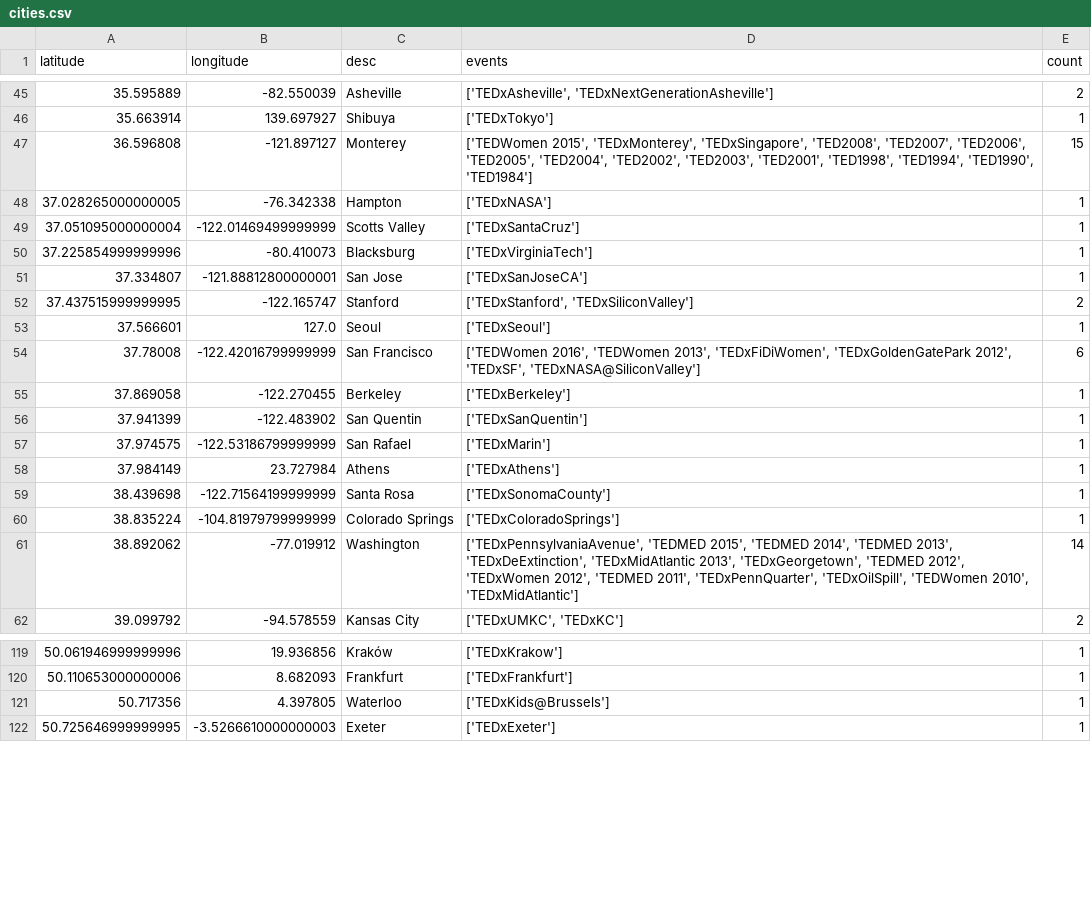
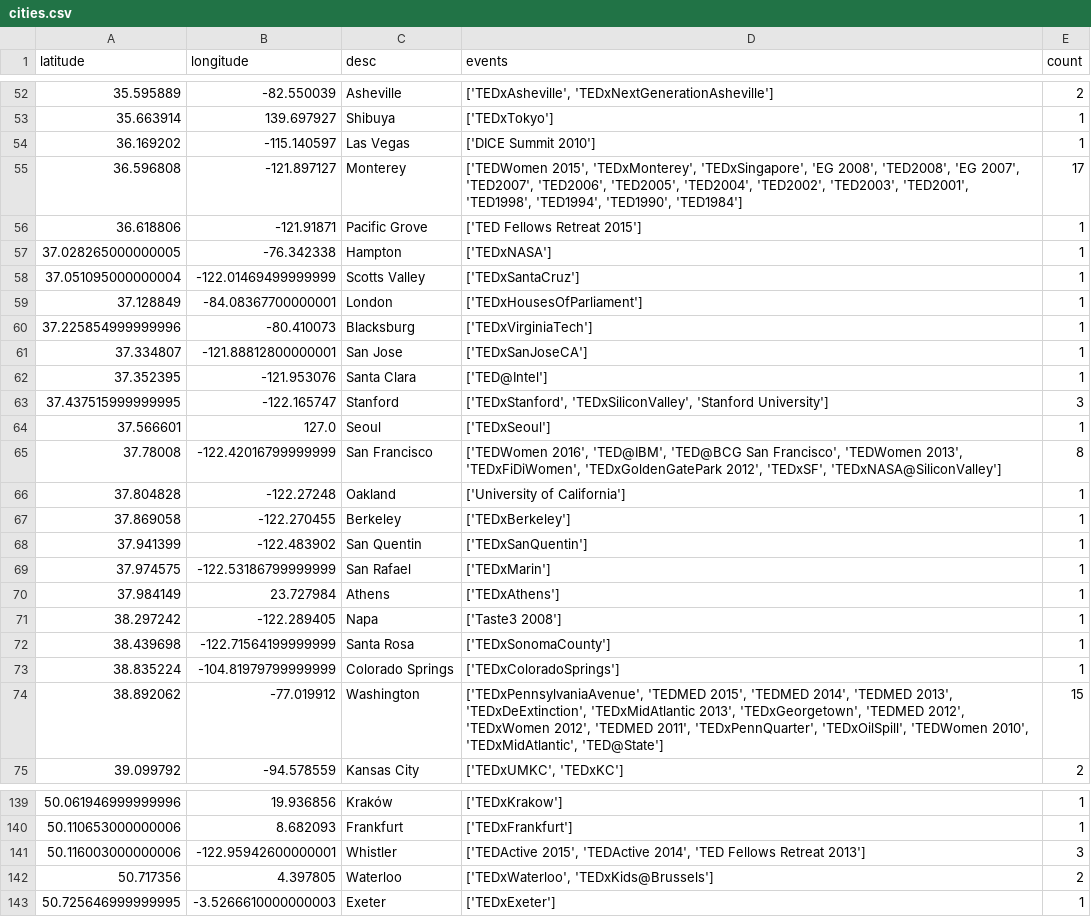
Before and after one commit to tedtalksviz/tedtalksviz.github.io, a CSV file: resources/cities.csv, drawn as a sheet; only a part is shown, gaps mark what is left out; the diff covers the shown part only.

```diff
--- a/resources/cities.csv
+++ b/resources/cities.csv
@@ -46,10 +53,15 @@ latitude,longitude,desc,events,count
 35.663914,139.697927,Shibuya,['TEDxTokyo'],1
-36.596808,-121.897127,Monterey,"['TEDWomen 2015', 'TEDxMonterey', 'TEDxSingapore', 'TED2008', 'TED2007', 'TED2006', 'TED2005', 'TED2004', 'TED2002', 'TED2003', 'TED2001', 'TED1998', 'TED1994', 'TED1990', 'TED1984']",15
+36.169202,-115.140597,Las Vegas,['DICE Summit 2010'],1
+36.596808,-121.897127,Monterey,"['TEDWomen 2015', 'TEDxMonterey', 'TEDxSingapore', 'EG 2008', 'TED2008', 'EG 2007', 'TED2007', 'TED2006', 'TED2005', 'TED2004', 'TED2002', 'TED2003', 'TED2001', 'TED1998', 'TED1994', 'TED1990', 'TED1984']",17
+36.618806,-121.91871,Pacific Grove,['TED Fellows Retreat 2015'],1
 37.028265000000005,-76.342338,Hampton,['TEDxNASA'],1
 37.051095000000004,-122.01469499999999,Scotts Valley,['TEDxSantaCruz'],1
+37.128849,-84.08367700000001,London,['TEDxHousesOfParliament'],1
 37.225854999999996,-80.410073,Blacksburg,['TEDxVirginiaTech'],1
 37.334807,-121.88812800000001,San Jose,['TEDxSanJoseCA'],1
-37.437515999999995,-122.165747,Stanford,"['TEDxStanford', 'TEDxSiliconValley']",2
+37.352395,-121.953076,Santa Clara,['TED@Intel'],1
+37.437515999999995,-122.165747,Stanford,"['TEDxStanford', 'TEDxSiliconValley', 'Stanford University']",3
 37.566601,127.0,Seoul,['TEDxSeoul'],1
-37.78008,-122.42016799999999,San Francisco,"['TEDWomen 2016', 'TEDWomen 2013', 'TEDxFiDiWomen', 'TEDxGoldenGatePark 2012', 'TEDxSF', 'TEDxNASA@SiliconValley']",6
+37.78008,-122.42016799999999,San Francisco,"['TEDWomen 2016', 'TED@IBM', 'TED@BCG San Francisco', 'TEDWomen 2013', 'TEDxFiDiWomen', 'TEDxGoldenGatePark 2012', 'TEDxSF', 'TEDxNASA@SiliconValley']",8
+37.804828,-122.27248,Oakland,['University of California'],1
 37.869058,-122.270455,Berkeley,['TEDxBerkeley'],1
@@ -58,5 +70,6 @@ latitude,longitude,desc,events,count
 37.984149,23.727984,Athens,['TEDxAthens'],1
+38.297242,-122.289405,Napa,['Taste3 2008'],1
 38.439698,-122.71564199999999,Santa Rosa,['TEDxSonomaCounty'],1
 38.835224,-104.81979799999999,Colorado Springs,['TEDxColoradoSprings'],1
-38.892062,-77.019912,Washington,"['TEDxPennsylvaniaAvenue', 'TEDMED 2015', 'TEDMED 2014', 'TEDMED 2013', 'TEDxDeExtinction', 'TEDxMidAtlantic 2013', 'TEDxGeorgetown', 'TEDMED 2012', 'TEDxWomen 2012', 'TEDMED 2011', 'TEDxPennQuarter', 'TEDxOilSpill', 'TEDWomen 2010', 'TEDxMidAtlantic']",14
+38.892062,-77.019912,Washington,"['TEDxPennsylvaniaAvenue', 'TEDMED 2015', 'TEDMED 2014', 'TEDMED 2013', 'TEDxDeExtinction', 'TEDxMidAtlantic 2013', 'TEDxGeorgetown', 'TEDMED 2012', 'TEDxWomen 2012', 'TEDMED 2011', 'TEDxPennQuarter', 'TEDxOilSpill', 'TEDWomen 2010', 'TEDxMidAtlantic', 'TED@State']",15
 39.099792,-94.578559,Kansas City,"['TEDxUMKC', 'TEDxKC']",2
@@ -120,3 +140,4 @@ latitude,longitude,desc,events,count
 50.110653000000006,8.682093,Frankfurt,['TEDxFrankfurt'],1
-50.717356,4.397805,Waterloo,['TEDxKids@Brussels'],1
+50.116003000000006,-122.95942600000001,Whistler,"['TEDActive 2015', 'TEDActive 2014', 'TED Fellows Retreat 2013']",3
+50.717356,4.397805,Waterloo,"['TEDxWaterloo', 'TEDxKids@Brussels']",2
 50.725646999999995,-3.5266610000000003,Exeter,['TEDxExeter'],1
```
Also changed, not shown: 19 added rows and 34 edited cells elsewhere in this file, data/cities_coordinates.csv, 1 other file.
